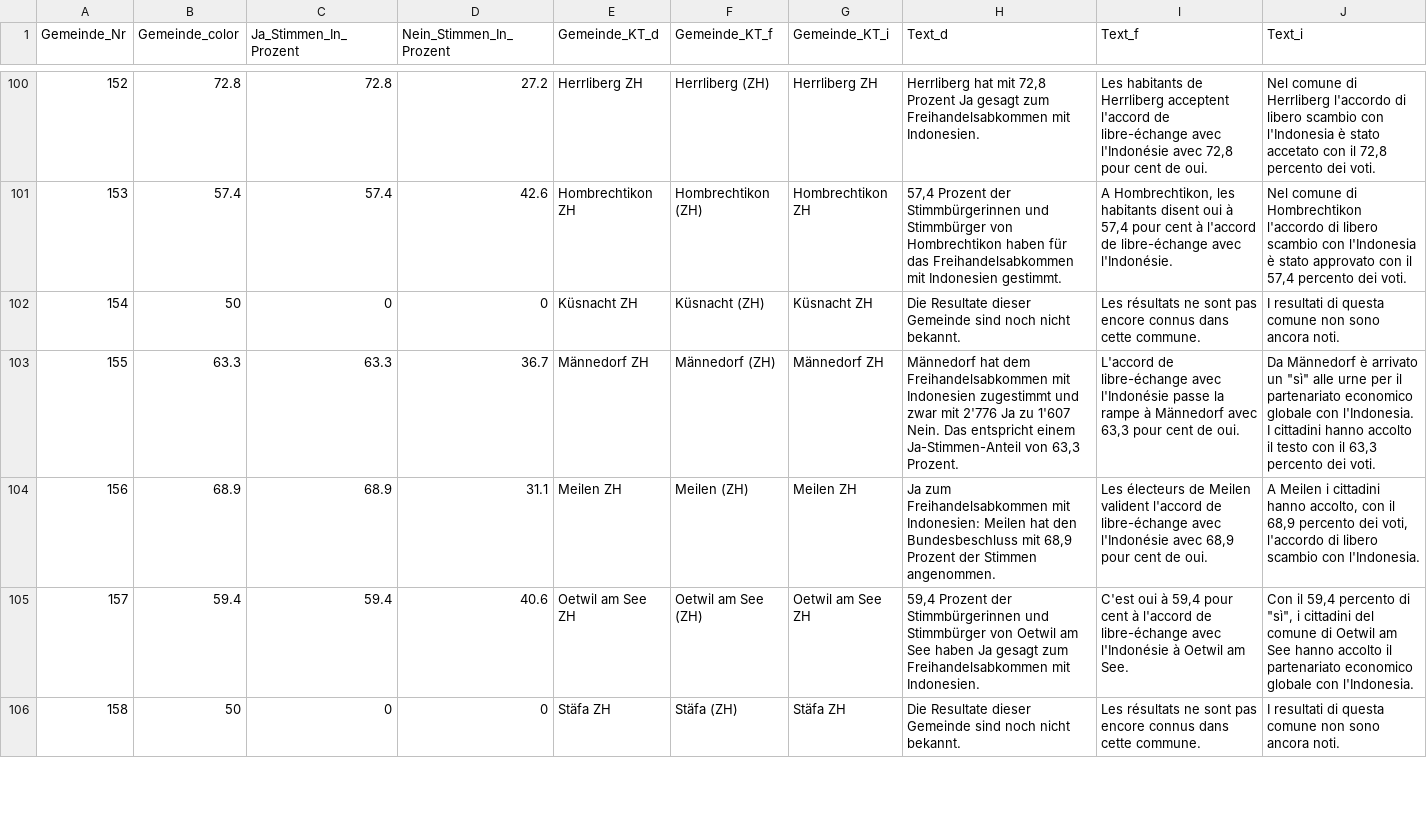
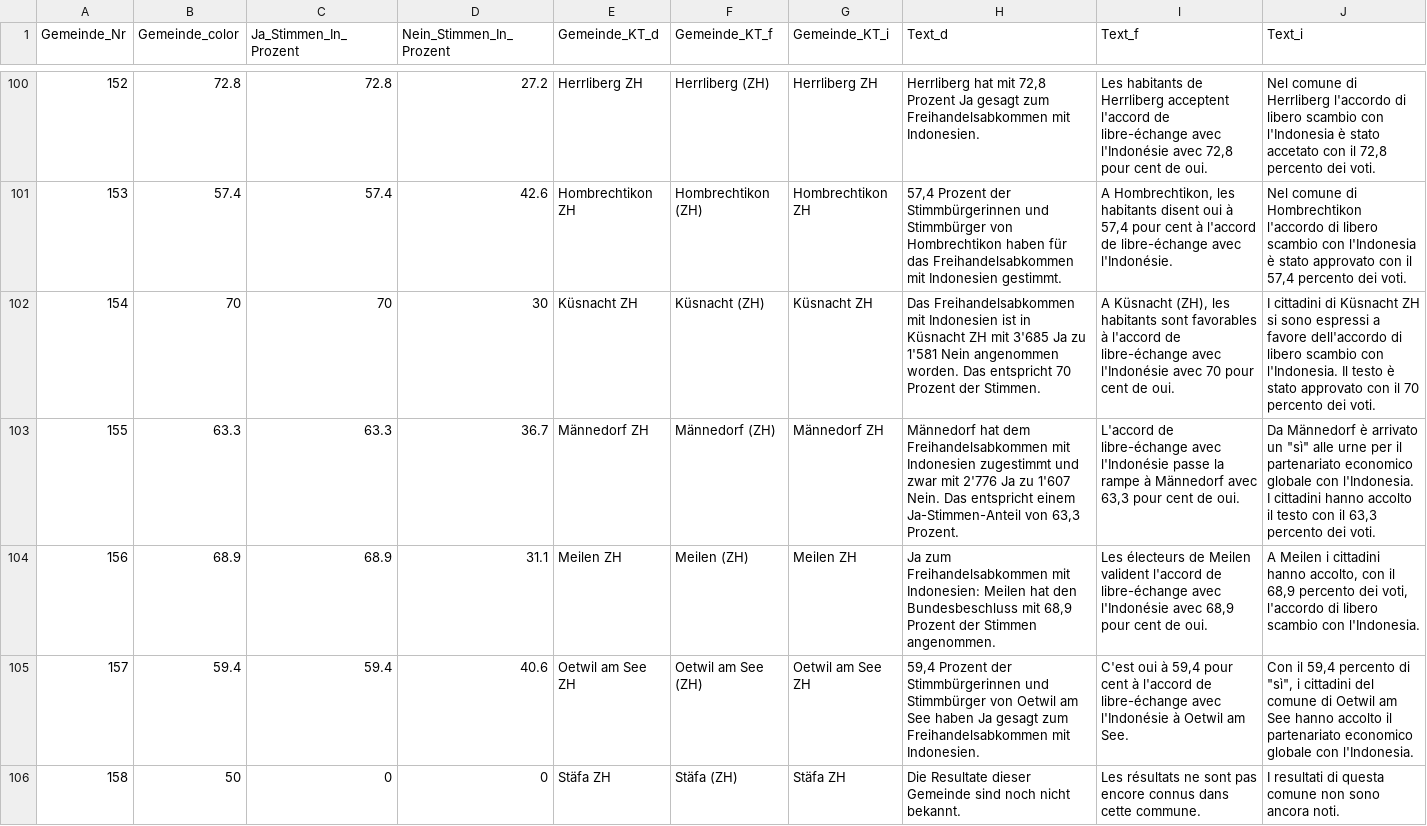
Before and after one commit to awp-finanznachrichten/lena_maerz2021, a CSV file: Output/Indonesien_dw_radiotop.csv, drawn as a sheet; only a part is shown, gaps mark what is left out; the diff covers the shown part only.

```diff
--- a/Output/Indonesien_dw_radiotop.csv
+++ b/Output/Indonesien_dw_radiotop.csv
@@ -101,3 +101,3 @@
 153,57.4,57.4,42.6,"Hombrechtikon ZH","Hombrechtikon (ZH)","Hombrechtikon ZH","57,4 Prozent der Stimmbürgerinnen und Stimmbürger von Hombrechtikon haben für das Freihandelsabkommen mit Indonesien gestimmt.","A Hombrechtikon, les habitants disent oui à 57,4 pour cent à l'accord de libre-échange avec l'Indonésie.","Nel comune di Hombrechtikon l'accordo di libero scambio con l'Indonesia è stato approvato con il 57,4 percento dei voti."
-154,50,0,0,"Küsnacht ZH","Küsnacht (ZH)","Küsnacht ZH","Die Resultate dieser Gemeinde sind noch nicht bekannt.","Les résultats ne sont pas encore connus dans cette commune.","I resultati di questa comune non sono ancora noti."
+154,70,70,30,"Küsnacht ZH","Küsnacht (ZH)","Küsnacht ZH","Das Freihandelsabkommen mit Indonesien ist in Küsnacht ZH mit 3'685 Ja zu 1'581 Nein angenommen worden. Das entspricht 70 Prozent der Stimmen.","A Küsnacht (ZH), les habitants sont favorables à l'accord de libre-échange avec l'Indonésie avec 70 pour cent de oui.","I cittadini di Küsnacht ZH si sono espressi a favore dell'accordo di libero scambio con l'Indonesia. Il testo è stato approvato con il 70 percento dei voti."
 155,63.3,63.3,36.7,"Männedorf ZH","Männedorf (ZH)","Männedorf ZH","Männedorf hat dem Freihandelsabkommen mit Indonesien zugestimmt und zwar mit 2'776 Ja zu 1'607 Nein. Das entspricht einem Ja-Stimmen-Anteil von 63,3 Prozent.","L'accord de libre-échange avec l'Indonésie passe la rampe à Männedorf avec 63,3 pour cent de oui.","Da Männedorf è arrivato un ""sì"" alle urne per il partenariato economico globale con l'Indonesia. I cittadini hanno accolto il testo con il 63,3 percento dei voti."
```
Also changed, not shown: 12 edited cells elsewhere in this file, Output/E-ID-Gesetz_dw_radiotop.csv, Output/Indonesien_dw_kantone.csv, 9 other files.
